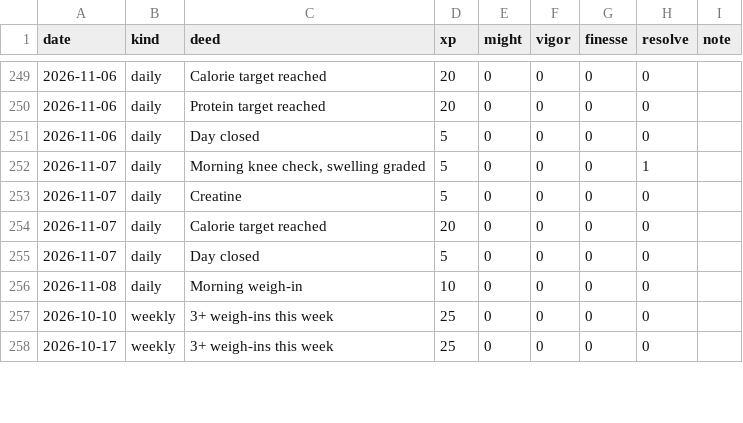
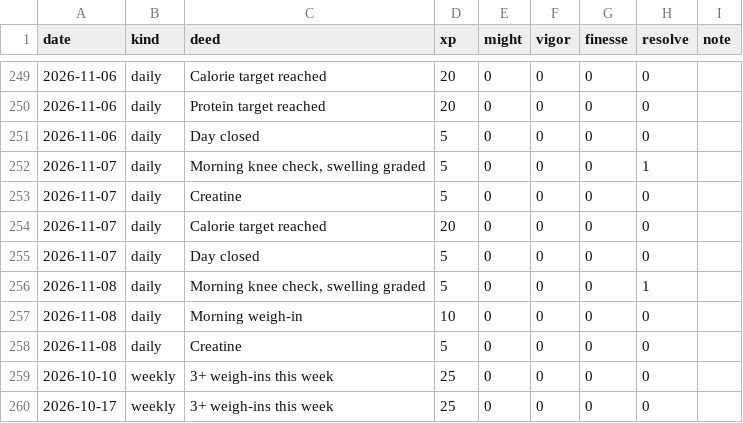
Before and after one commit to bro2jo/leyenda, a CSV file: engine/deeds.csv, drawn as a sheet; only a part is shown, gaps mark what is left out.

```diff
--- a/engine/deeds.csv
+++ b/engine/deeds.csv
@@ -255,3 +255,5 @@ date,kind,deed,xp,might,vigor,finesse,resolve,note
 2026-11-07,daily,Day closed,5,0,0,0,0,
+2026-11-08,daily,"Morning knee check, swelling graded",5,0,0,0,1,
 2026-11-08,daily,Morning weigh-in,10,0,0,0,0,
+2026-11-08,daily,Creatine,5,0,0,0,0,
 2026-10-10,weekly,3+ weigh-ins this week,25,0,0,0,0,
```
Also changed, not shown: real/logs/daily_log.csv, real/logs/nutrition_log.csv, 6 other files.
